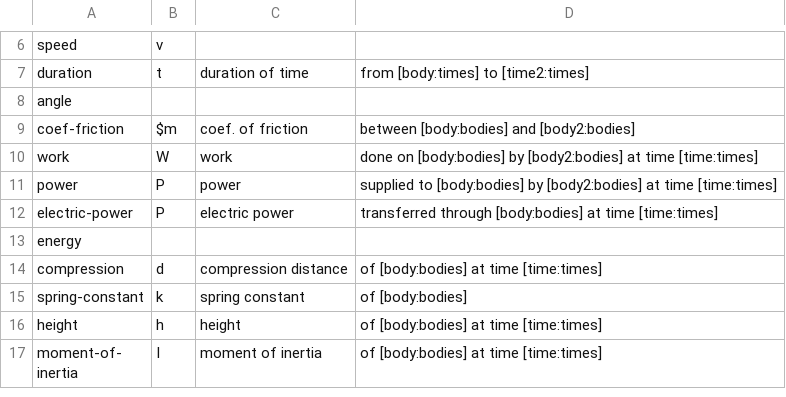
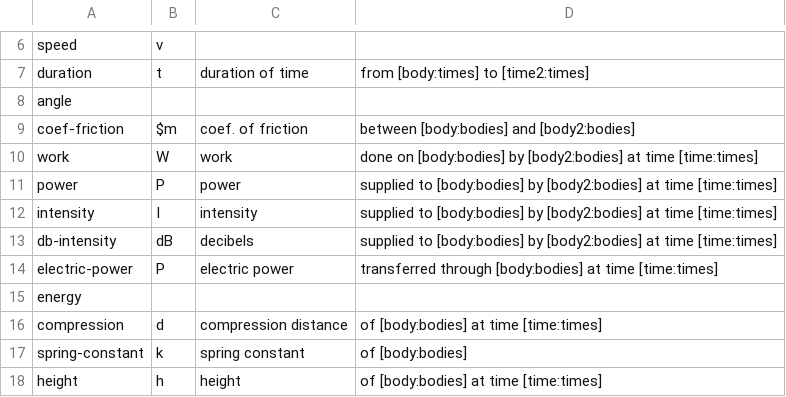
Before and after one commit to bvds/andes, a TSV file: KB/scalars.tsv, drawn as a sheet; only a part is shown, gaps mark what is left out; the shorter side is filled out with more unchanged rows; the diff names each change by its address in the sheet, - before the commit and + after, or states it on an @@ line.

```diff
--- a/KB/scalars.tsv
+++ b/KB/scalars.tsv
+row 12: intensity | I | intensity | supplied to [body:bodies] by [body2:bodies] at time [time:times]
+row 13: db-intensity | dB | decibels | supplied to [body:bodies] by [body2:bodies] at time [time:times]
```
Also changed, not shown: KB/principles.tsv, 5 other files.
